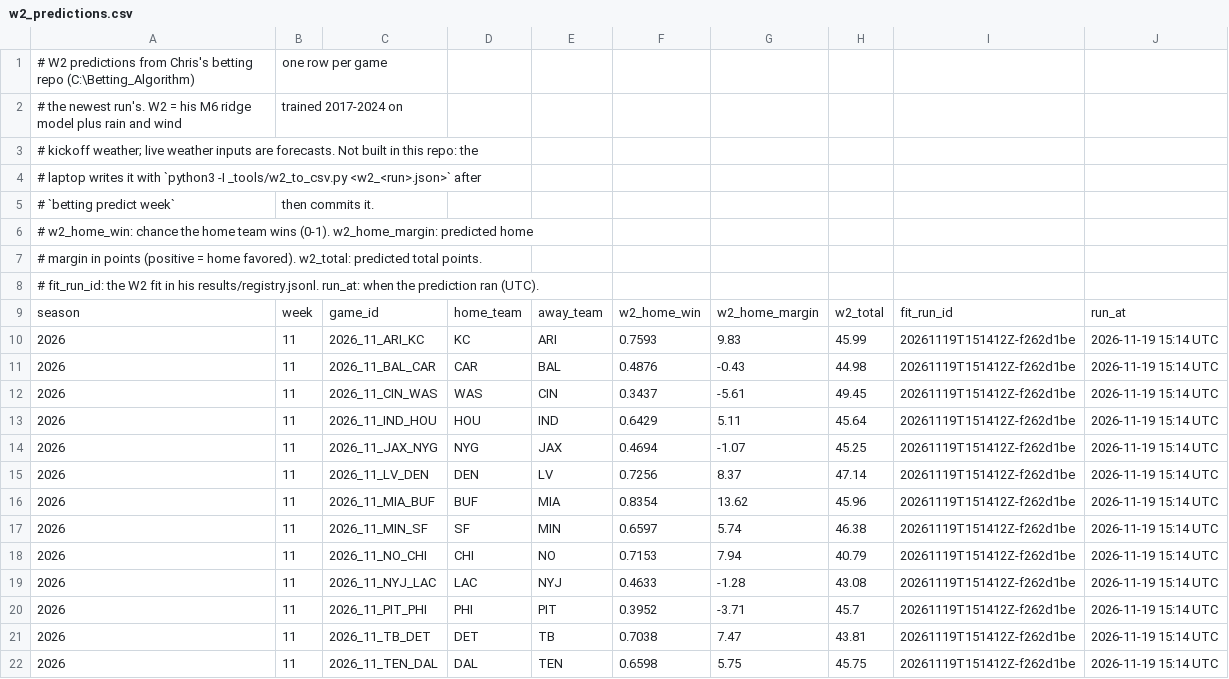
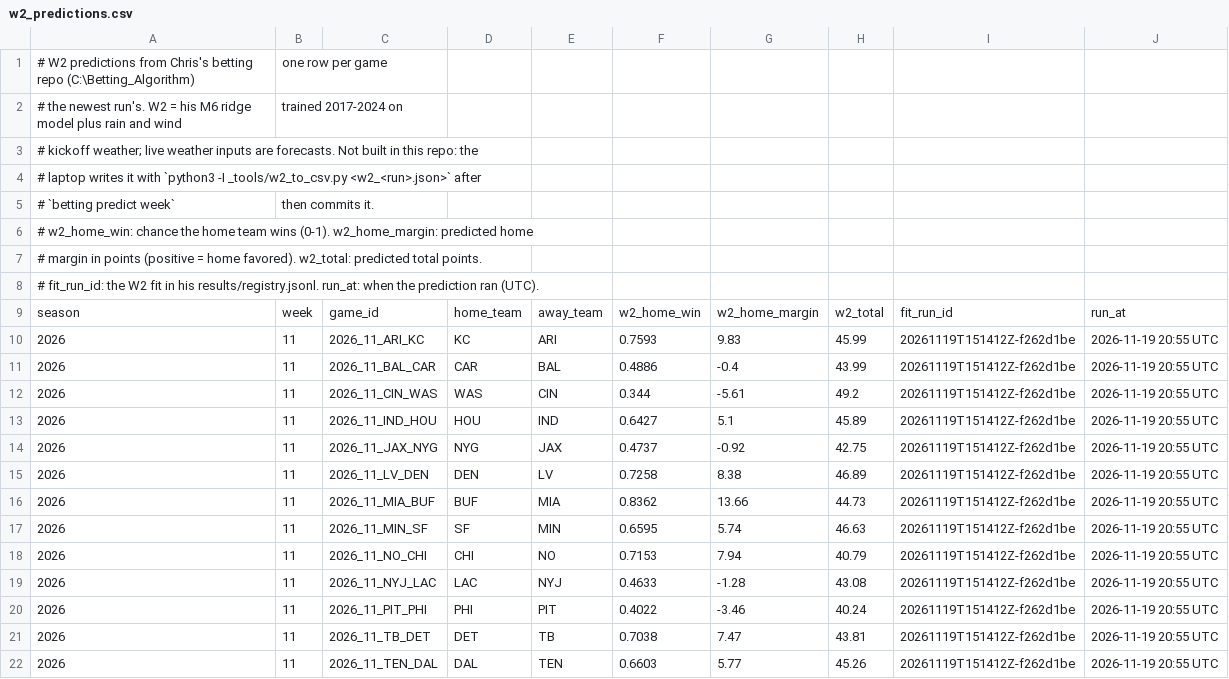
Before and after one commit to chrisantosiewicz/NFL-opponent-report, a CSV file: config/w2_predictions.csv, drawn as a sheet.

Commit message:
W2: 2026 week 11 (w2_20261119T205551Z)

```diff
--- a/config/w2_predictions.csv
+++ b/config/w2_predictions.csv
@@ -9,14 +9,14 @@
 season,week,game_id,home_team,away_team,w2_home_win,w2_home_margin,w2_total,fit_run_id,run_at
-2026,11,2026_11_ARI_KC,KC,ARI,0.7593,9.83,45.99,20261119T151412Z-f262d1be,2026-11-19 15:14 UTC
-2026,11,2026_11_BAL_CAR,CAR,BAL,0.4876,-0.43,44.98,20261119T151412Z-f262d1be,2026-11-19 15:14 UTC
-2026,11,2026_11_CIN_WAS,WAS,CIN,0.3437,-5.61,49.45,20261119T151412Z-f262d1be,2026-11-19 15:14 UTC
-2026,11,2026_11_IND_HOU,HOU,IND,0.6429,5.11,45.64,20261119T151412Z-f262d1be,2026-11-19 15:14 UTC
-2026,11,2026_11_JAX_NYG,NYG,JAX,0.4694,-1.07,45.25,20261119T151412Z-f262d1be,2026-11-19 15:14 UTC
-2026,11,2026_11_LV_DEN,DEN,LV,0.7256,8.37,47.14,20261119T151412Z-f262d1be,2026-11-19 15:14 UTC
-2026,11,2026_11_MIA_BUF,BUF,MIA,0.8354,13.62,45.96,20261119T151412Z-f262d1be,2026-11-19 15:14 UTC
-2026,11,2026_11_MIN_SF,SF,MIN,0.6597,5.74,46.38,20261119T151412Z-f262d1be,2026-11-19 15:14 UTC
-2026,11,2026_11_NO_CHI,CHI,NO,0.7153,7.94,40.79,20261119T151412Z-f262d1be,2026-11-19 15:14 UTC
-2026,11,2026_11_NYJ_LAC,LAC,NYJ,0.4633,-1.28,43.08,20261119T151412Z-f262d1be,2026-11-19 15:14 UTC
-2026,11,2026_11_PIT_PHI,PHI,PIT,0.3952,-3.71,45.7,20261119T151412Z-f262d1be,2026-11-19 15:14 UTC
-2026,11,2026_11_TB_DET,DET,TB,0.7038,7.47,43.81,20261119T151412Z-f262d1be,2026-11-19 15:14 UTC
-2026,11,2026_11_TEN_DAL,DAL,TEN,0.6598,5.75,45.75,20261119T151412Z-f262d1be,2026-11-19 15:14 UTC
+2026,11,2026_11_ARI_KC,KC,ARI,0.7593,9.83,45.99,20261119T151412Z-f262d1be,2026-11-19 20:55 UTC
+2026,11,2026_11_BAL_CAR,CAR,BAL,0.4886,-0.4,43.99,20261119T151412Z-f262d1be,2026-11-19 20:55 UTC
+2026,11,2026_11_CIN_WAS,WAS,CIN,0.344,-5.61,49.2,20261119T151412Z-f262d1be,2026-11-19 20:55 UTC
+2026,11,2026_11_IND_HOU,HOU,IND,0.6427,5.1,45.89,20261119T151412Z-f262d1be,2026-11-19 20:55 UTC
+2026,11,2026_11_JAX_NYG,NYG,JAX,0.4737,-0.92,42.75,20261119T151412Z-f262d1be,2026-11-19 20:55 UTC
+2026,11,2026_11_LV_DEN,DEN,LV,0.7258,8.38,46.89,20261119T151412Z-f262d1be,2026-11-19 20:55 UTC
+2026,11,2026_11_MIA_BUF,BUF,MIA,0.8362,13.66,44.73,20261119T151412Z-f262d1be,2026-11-19 20:55 UTC
+2026,11,2026_11_MIN_SF,SF,MIN,0.6595,5.74,46.63,20261119T151412Z-f262d1be,2026-11-19 20:55 UTC
+2026,11,2026_11_NO_CHI,CHI,NO,0.7153,7.94,40.79,20261119T151412Z-f262d1be,2026-11-19 20:55 UTC
+2026,11,2026_11_NYJ_LAC,LAC,NYJ,0.4633,-1.28,43.08,20261119T151412Z-f262d1be,2026-11-19 20:55 UTC
+2026,11,2026_11_PIT_PHI,PHI,PIT,0.4022,-3.46,40.24,20261119T151412Z-f262d1be,2026-11-19 20:55 UTC
+2026,11,2026_11_TB_DET,DET,TB,0.7038,7.47,43.81,20261119T151412Z-f262d1be,2026-11-19 20:55 UTC
+2026,11,2026_11_TEN_DAL,DAL,TEN,0.6603,5.77,45.26,20261119T151412Z-f262d1be,2026-11-19 20:55 UTC
```
